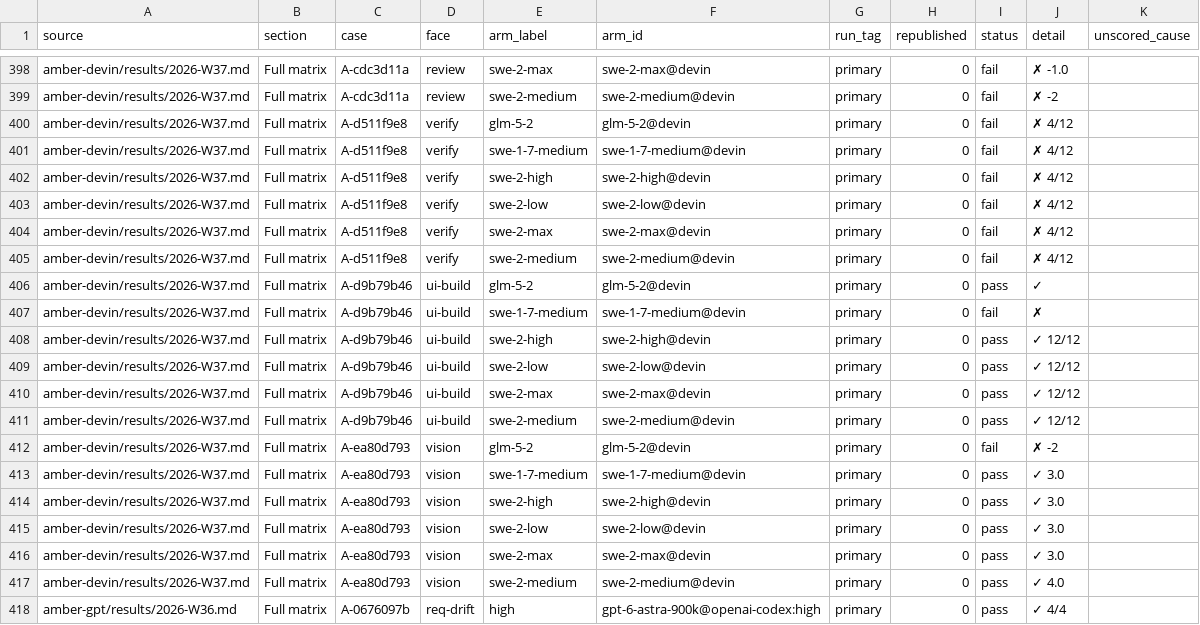
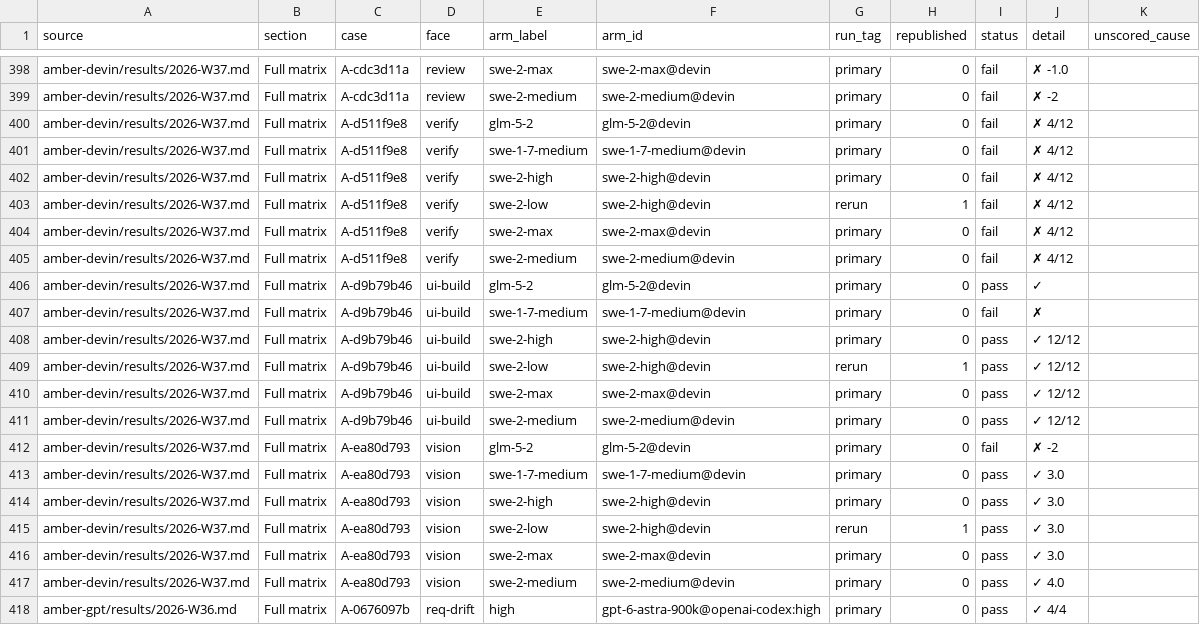
Before and after one commit to getaskclaw/amber, a CSV file: docs/data/case-run-matrix-2026-09-14.csv, drawn as a sheet; only a part is shown, gaps mark what is left out; the diff covers the shown part only.

```diff
--- a/docs/data/case-run-matrix-2026-09-14.csv
+++ b/docs/data/case-run-matrix-2026-09-14.csv
@@ -402,3 +402,3 @@ amber-devin/results/2026-W37.md,Full matrix,A-d511f9e8,verify,swe-1-7-medium,swe
 amber-devin/results/2026-W37.md,Full matrix,A-d511f9e8,verify,swe-2-high,swe-2-high@devin,primary,0,fail,✗ 4/12,
-amber-devin/results/2026-W37.md,Full matrix,A-d511f9e8,verify,swe-2-low,swe-2-low@devin,primary,0,fail,✗ 4/12,
+amber-devin/results/2026-W37.md,Full matrix,A-d511f9e8,verify,swe-2-low,swe-2-high@devin,rerun,1,fail,✗ 4/12,
 amber-devin/results/2026-W37.md,Full matrix,A-d511f9e8,verify,swe-2-max,swe-2-max@devin,primary,0,fail,✗ 4/12,
@@ -408,3 +408,3 @@ amber-devin/results/2026-W37.md,Full matrix,A-d9b79b46,ui-build,swe-1-7-medium,s
 amber-devin/results/2026-W37.md,Full matrix,A-d9b79b46,ui-build,swe-2-high,swe-2-high@devin,primary,0,pass,✓ 12/12,
-amber-devin/results/2026-W37.md,Full matrix,A-d9b79b46,ui-build,swe-2-low,swe-2-low@devin,primary,0,pass,✓ 12/12,
+amber-devin/results/2026-W37.md,Full matrix,A-d9b79b46,ui-build,swe-2-low,swe-2-high@devin,rerun,1,pass,✓ 12/12,
 amber-devin/results/2026-W37.md,Full matrix,A-d9b79b46,ui-build,swe-2-max,swe-2-max@devin,primary,0,pass,✓ 12/12,
@@ -414,3 +414,3 @@ amber-devin/results/2026-W37.md,Full matrix,A-ea80d793,vision,swe-1-7-medium,swe
 amber-devin/results/2026-W37.md,Full matrix,A-ea80d793,vision,swe-2-high,swe-2-high@devin,primary,0,pass,✓ 3.0,
-amber-devin/results/2026-W37.md,Full matrix,A-ea80d793,vision,swe-2-low,swe-2-low@devin,primary,0,pass,✓ 3.0,
+amber-devin/results/2026-W37.md,Full matrix,A-ea80d793,vision,swe-2-low,swe-2-high@devin,rerun,1,pass,✓ 3.0,
 amber-devin/results/2026-W37.md,Full matrix,A-ea80d793,vision,swe-2-max,swe-2-max@devin,primary,0,pass,✓ 3.0,
```
Also changed, not shown: 60 edited cells elsewhere in this file, docs/data/flip-list-2026-09-14.csv, 10 other files.
